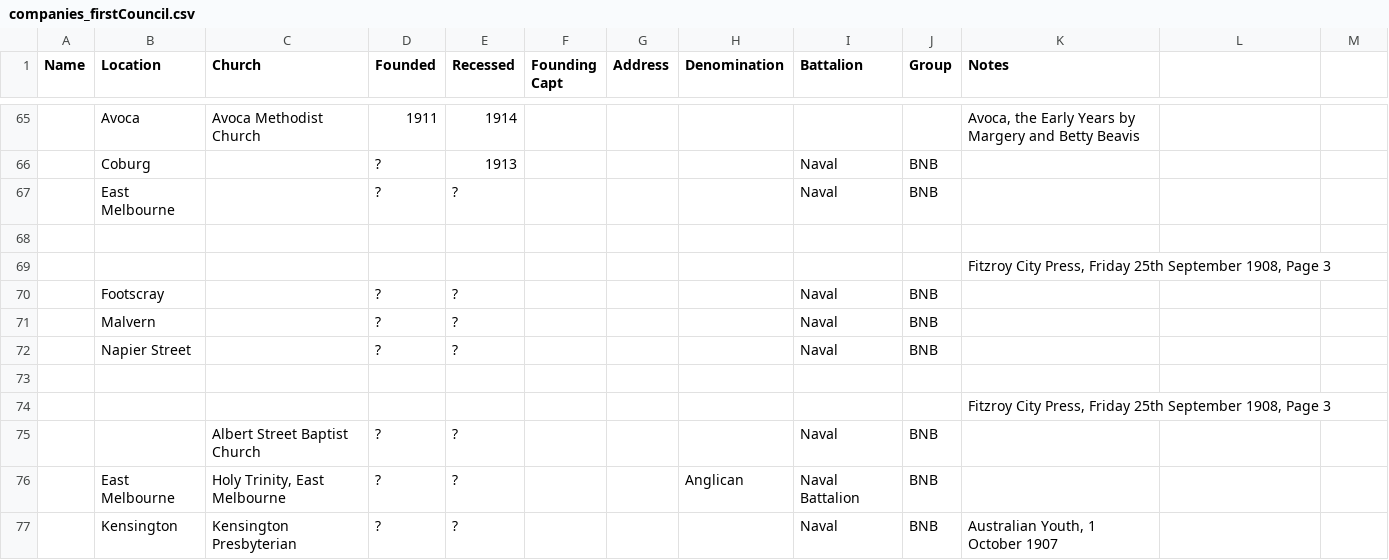
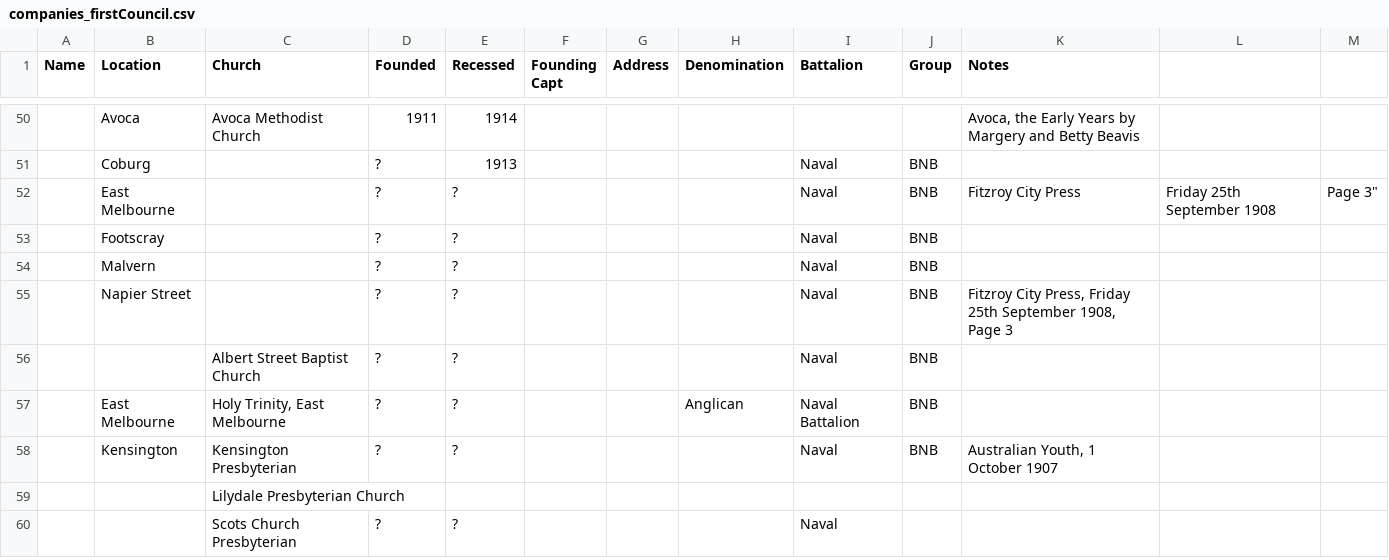
Before and after one commit to shivermetim/bbvdb-public-data, a CSV file: Companies/First Council/companies_firstCouncil.csv, drawn as a sheet; only a part is shown, gaps mark what is left out; the shorter side is filled out with more unchanged rows; removed rows and columns are numbered as before the commit, all else as after; the diff covers the shown part only; the diff names each change by its address in the sheet, - before the commit and + after, or states it on an @@ line.

Commit message:
Update companies_firstCouncil.csv

```diff
--- a/Companies/First Council/companies_firstCouncil.csv
+++ b/Companies/First Council/companies_firstCouncil.csv
-K52 (Notes): (empty)
+K52 (Notes): Fitzroy City Press
-L52: (empty)
+L52: Friday 25th September 1908
-M52: (empty)
+M52: Page 3"
-row 68: (empty)
-row 69:  |  |  |  |  |  |  |  |  |  | Fitzroy City Press, Friday 25th September 1908, Page 3
-K55 (Notes): (empty)
+K55 (Notes): Fitzroy City Press, Friday 25th September 1908, Page 3
-row 73: (empty)
-row 74:  |  |  |  |  |  |  |  |  |  | Fitzroy City Press, Friday 25th September 1908, Page 3
```
Also changed, not shown: 15 removed rows and 6 edited cells elsewhere in this file.
